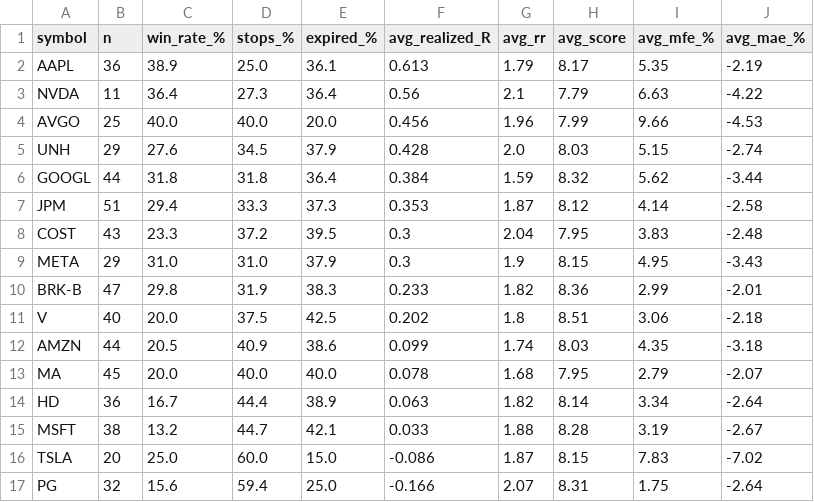
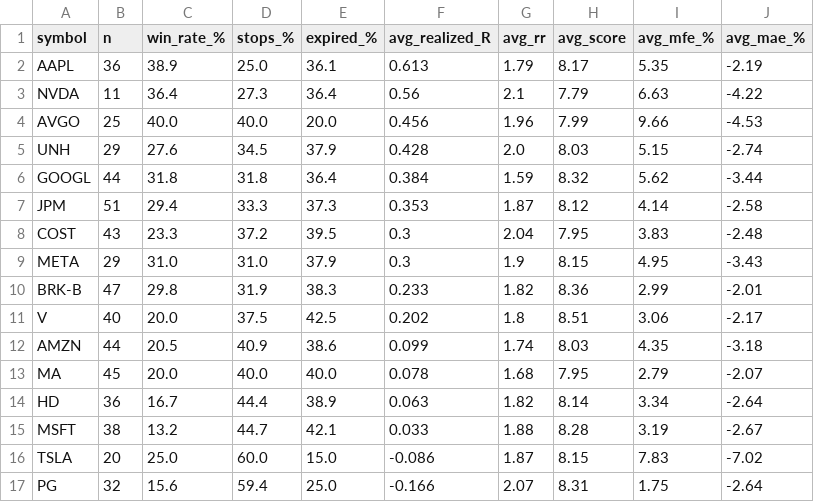
Before and after one commit to ronaldfj/nyse_price_alerts, a CSV file: backtest_output/bt_por_símbolo.csv, drawn as a sheet.

```diff
--- a/backtest_output/bt_por_símbolo.csv
+++ b/backtest_output/bt_por_símbolo.csv
@@ -10,3 +10,3 @@ META,29,31.0,31.0,37.9,0.3,1.9,8.15,4.95,-3.43
 BRK-B,47,29.8,31.9,38.3,0.233,1.82,8.36,2.99,-2.01
-V,40,20.0,37.5,42.5,0.202,1.8,8.51,3.06,-2.18
+V,40,20.0,37.5,42.5,0.202,1.8,8.51,3.06,-2.17
 AMZN,44,20.5,40.9,38.6,0.099,1.74,8.03,4.35,-3.18
```
Also changed, not shown: backtest_output/analytics/equity_curve_with_costs.csv, backtest_output/analytics_live/monte_carlo.csv, 15 other files.
